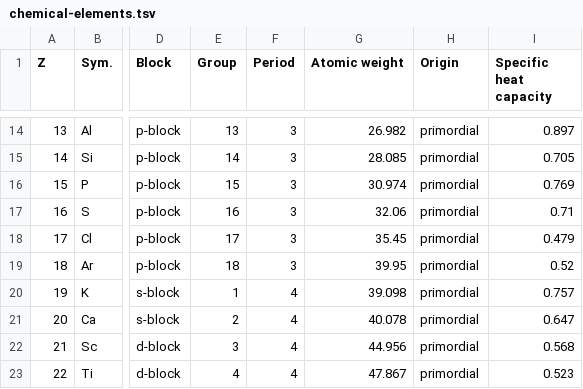
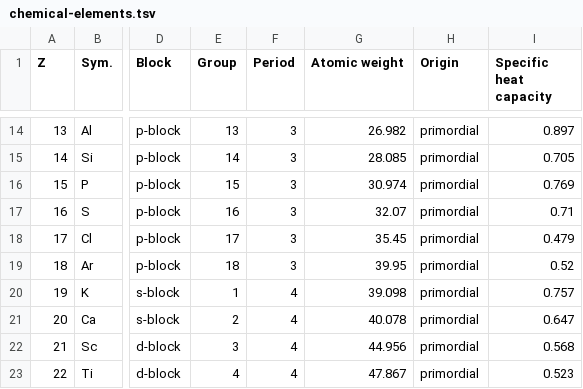
Before and after one commit to jarmop/chemistry, a TSV file: scripts/chemical-elements.tsv, drawn as a sheet; only a part is shown, gaps mark what is left out; the diff names each change by its address in the sheet, - before the commit and + after, or states it on an @@ line.

```diff
--- a/scripts/chemical-elements.tsv
+++ b/scripts/chemical-elements.tsv
-G17 (Atomic weight): 32.06
+G17 (Atomic weight): 32.07
```
Also changed, not shown: 4 other files.
